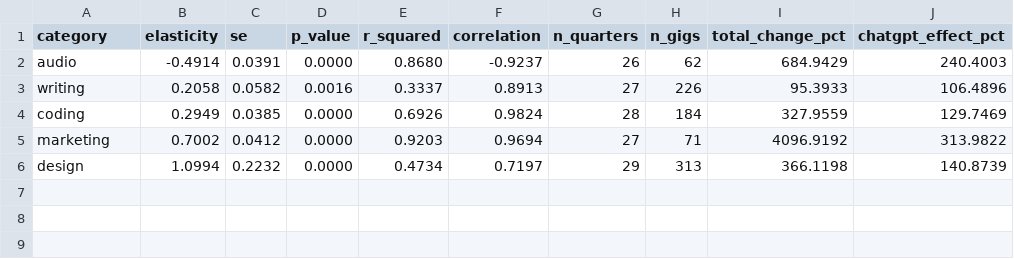
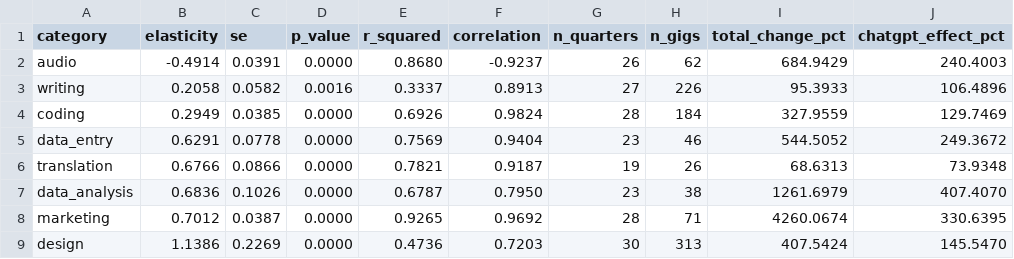
Before and after one commit to AISmithLab/IntelligencePriceIndex, a CSV file: data/pilot/panel-elasticity.csv, drawn as a sheet.

```diff
--- a/data/pilot/panel-elasticity.csv
+++ b/data/pilot/panel-elasticity.csv
@@ -4,3 +4,6 @@ writing,0.2058,0.0582,0.0016,0.3337,0.8913,27,226,95.3933,106.4896
 coding,0.2949,0.0385,0.0000,0.6926,0.9824,28,184,327.9559,129.7469
-marketing,0.7002,0.0412,0.0000,0.9203,0.9694,27,71,4096.9192,313.9822
-design,1.0994,0.2232,0.0000,0.4734,0.7197,29,313,366.1198,140.8739
+data_entry,0.6291,0.0778,0.0000,0.7569,0.9404,23,46,544.5052,249.3672
+translation,0.6766,0.0866,0.0000,0.7821,0.9187,19,26,68.6313,73.9348
+data_analysis,0.6836,0.1026,0.0000,0.6787,0.7950,23,38,1261.6979,407.4070
+marketing,0.7012,0.0387,0.0000,0.9265,0.9692,28,71,4260.0674,330.6395
+design,1.1386,0.2269,0.0000,0.4736,0.7203,30,313,407.5424,145.5470
```
Also changed, not shown: data/pilot/panel-category-indices.csv, data/pilot/panel-ipi.csv, 7 other files.
